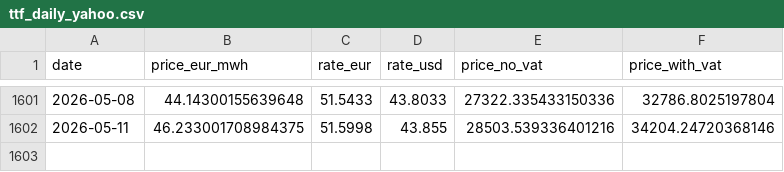
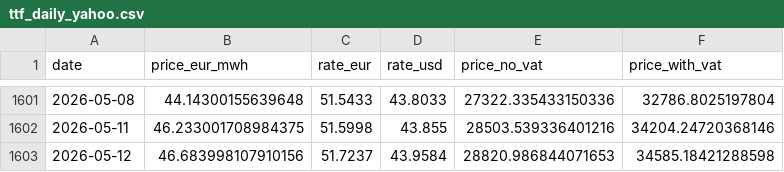
Before and after one commit to atsokol/energy-data-ua-eu, a CSV file: data/data_raw/ttf_daily_yahoo.csv, drawn as a sheet; only a part is shown, gaps mark what is left out; the diff names each change by its address in the sheet, - before the commit and + after, or states it on an @@ line.

```diff
--- a/data/data_raw/ttf_daily_yahoo.csv
+++ b/data/data_raw/ttf_daily_yahoo.csv
+row 1603: 2026-05-12 | 46.683998107910156 | 51.7237 | 43.9584 | 28820.986844071653 | 34585.18421288598
```
Also changed, not shown: data/data_output/DAM weighted price UA.csv, data/data_output/capture_factors_monthly.csv, 14 other files.
